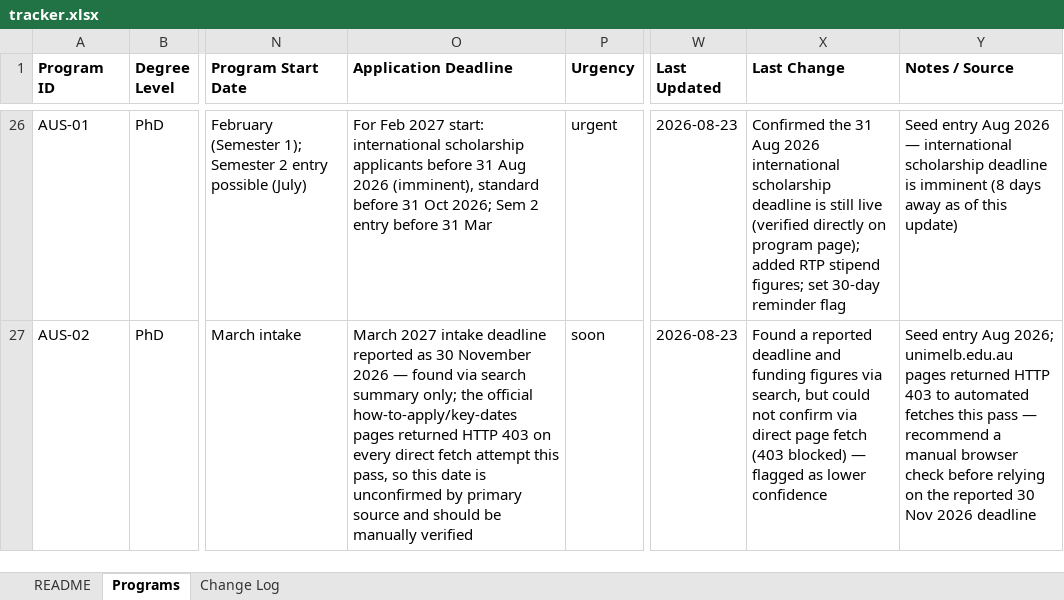
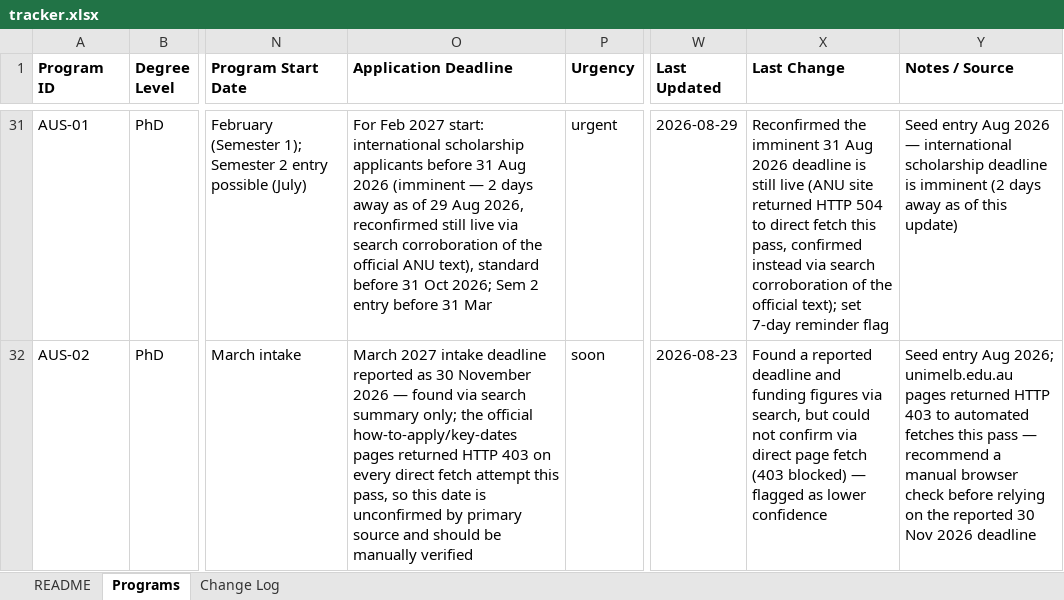
Before and after one commit to heydari-msadra/heydari-msadra.github.io, an Excel workbook: apps/EconGradAlert/data/tracker.xlsx, sheet Programs, drawn as a sheet; only a part is shown, gaps mark what is left out; values as stored, in another font and other column widths than the file's, no borders; addresses are those after the commit; the diff covers the shown part only; the diff names each change by its address in the sheet, - before the commit and + after, or states it on an @@ line.

```diff
--- a/apps/EconGradAlert/data/tracker.xlsx (sheet Programs)
+++ b/apps/EconGradAlert/data/tracker.xlsx (sheet Programs)
-O31 (Application Deadline): …Aug 2026 (imminent), standard before…
+O31 (Application Deadline): …Aug 2026 (imminent — 2 days away as of 29 Aug 2026, reconfirmed still live via search corroboration of the official ANU text), standard before…
-W31 (Last Updated): 2026-08-23
+W31 (Last Updated): 2026-08-29
-X31 (Last Change): Confirmed the 31 Aug 2026 international scholarship deadline is still live (verified directly on program page); added RTP stipend figures; set 30-day reminder flag
+X31 (Last Change): Reconfirmed the imminent 31 Aug 2026 deadline is still live (ANU site returned HTTP 504 to direct fetch this pass, confirmed instead via search corroboration of the official text); set 7-day reminder flag
-Y31 (Notes / Source): …is imminent (8 days away…
+Y31 (Notes / Source): …is imminent (2 days away…
```
Also changed, not shown: 5 added rows and 37 edited cells elsewhere in this sheet, sheet Change Log, sheet README, 1 other file.
